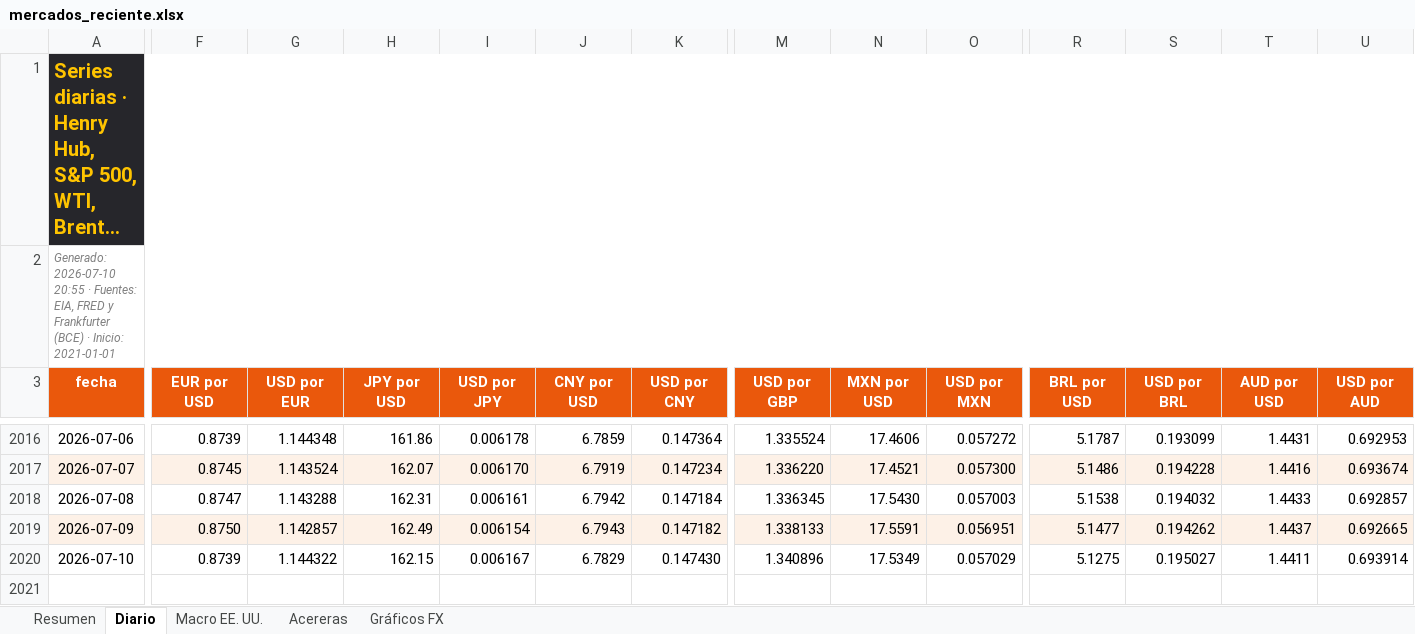
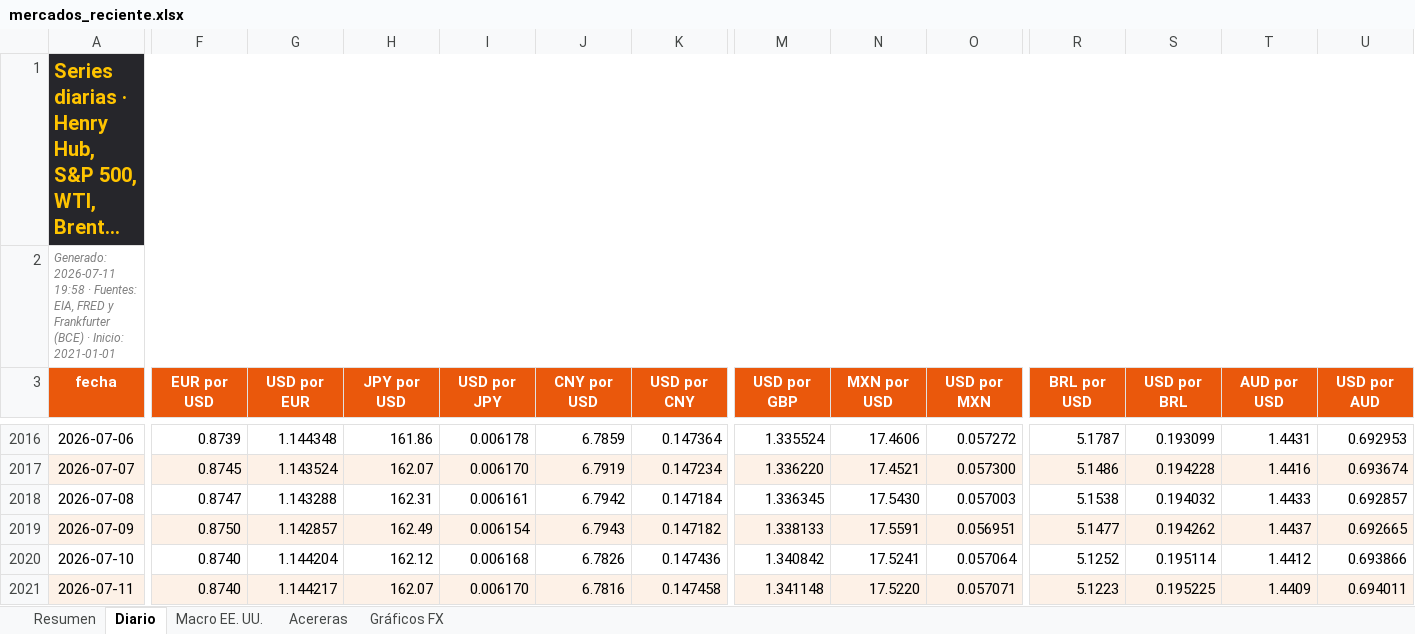
Before and after one commit to benjany2011-sys/Indicators, an Excel workbook: resultados/mercados_reciente.xlsx, sheet Diario, drawn as a sheet; only a part is shown, gaps mark what is left out; long unchanged cells end in …; values as stored, in another font and other column widths than the file's, no borders; charts and pictures not drawn; rows hold the shown columns only; the diff covers the shown part only; the diff names each change by its address in the sheet, - before the commit and + after, or states it on an @@ line.

```diff
--- a/resultados/mercados_reciente.xlsx (sheet Diario)
+++ b/resultados/mercados_reciente.xlsx (sheet Diario)
-A2 (fecha): Generado: 2026-07-10 20:55 · Fuentes:…
+A2 (fecha): Generado: 2026-07-11 19:58 · Fuentes:…
-F2020 (EUR por USD): 0.8739
+F2020 (EUR por USD): 0.8740
-G2020 (USD por EUR): 1.144322
+G2020 (USD por EUR): 1.144204
-H2020 (JPY por USD): 162.15
+H2020 (JPY por USD): 162.12
-I2020 (USD por JPY): 0.006167
+I2020 (USD por JPY): 0.006168
-J2020 (CNY por USD): 6.7829
+J2020 (CNY por USD): 6.7826
-K2020 (USD por CNY): 0.147430
+K2020 (USD por CNY): 0.147436
-M2020 (USD por GBP): 1.340896
+M2020 (USD por GBP): 1.340842
-N2020 (MXN por USD): 17.5349
+N2020 (MXN por USD): 17.5241
-O2020 (USD por MXN): 0.057029
+O2020 (USD por MXN): 0.057064
-R2020 (BRL por USD): 5.1275
+R2020 (BRL por USD): 5.1252
-S2020 (USD por BRL): 0.195027
+S2020 (USD por BRL): 0.195114
-T2020 (AUD por USD): 1.4411
+T2020 (AUD por USD): 1.4412
-U2020 (USD por AUD): 0.693914
+U2020 (USD por AUD): 0.693866
+row 2021: 2026-07-11 | 0.8740 | 1.144217 | 162.07 | 0.006170 | 6.7816 | 0.147458 | 1.341148 | 17.5220 | 0.057071 | 5.1223 | 0.195225 | 1.4409 | 0.694011
```
Also changed, not shown: 7 edited cells elsewhere in this sheet, sheet Resumen, sheet Acereras, sheet Macro EE. UU., charts or pictures, 5 other files.
